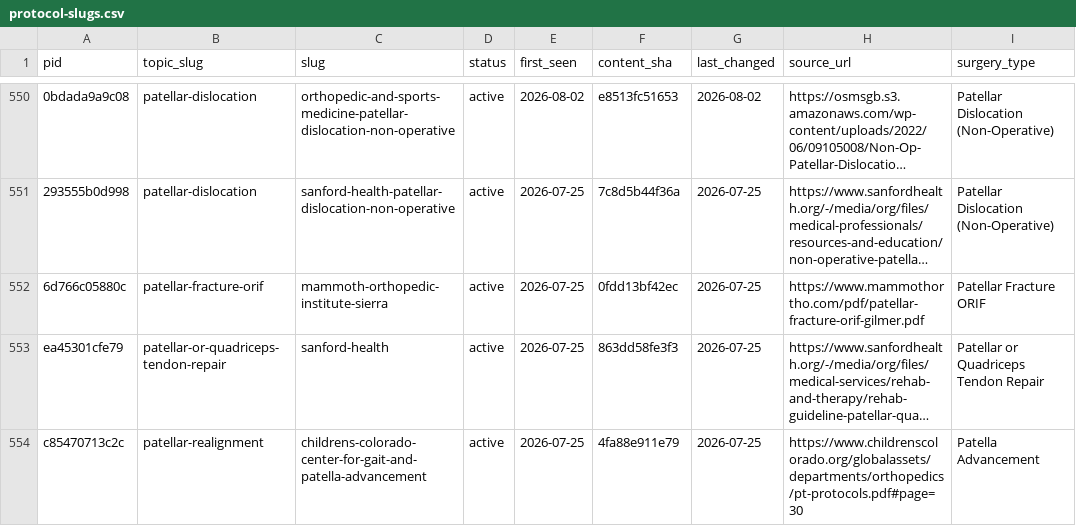
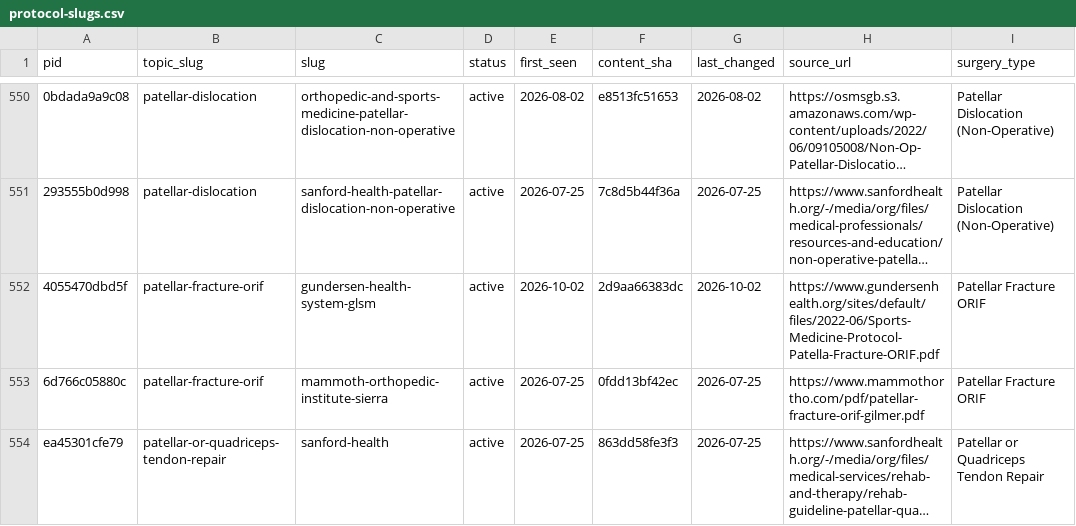
Before and after one commit to dominickmacksoud-lgtm/rehab-protocols, a CSV file: protocol-slugs.csv, drawn as a sheet; only a part is shown, gaps mark what is left out; the shorter side is filled out with more unchanged rows; long unchanged cells end in …; the diff names each change by its address in the sheet, - before the commit and + after, or states it on an @@ line.

```diff
--- a/protocol-slugs.csv
+++ b/protocol-slugs.csv
+row 552: 4055470dbd5f | patellar-fracture-orif | gundersen-health-system-glsm | active | 2026-10-02 | 2d9aa66383dc | 2026-10-02 | https://www.gundersenhealth.org/sites/default/files/2022-06/Sports-Medicine-Protocol-Patella-Fracture-ORIF.pdf | Patellar Fracture ORIF
```
Also changed, not shown: 9 other files.
